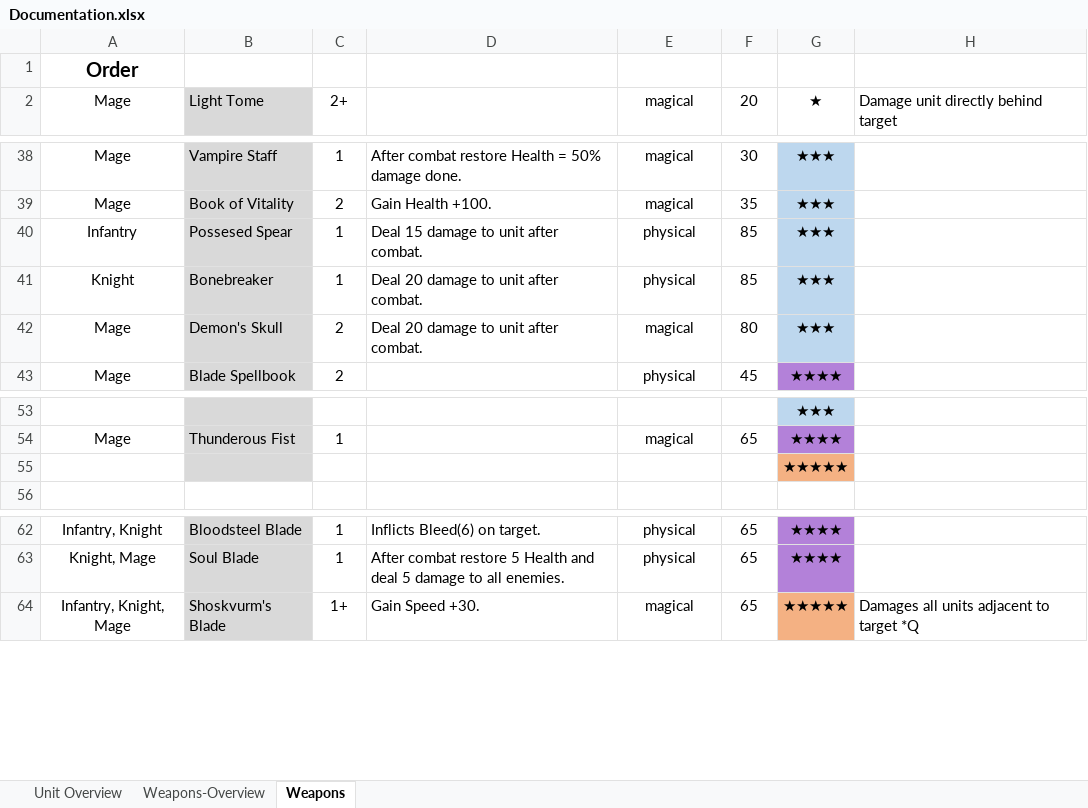
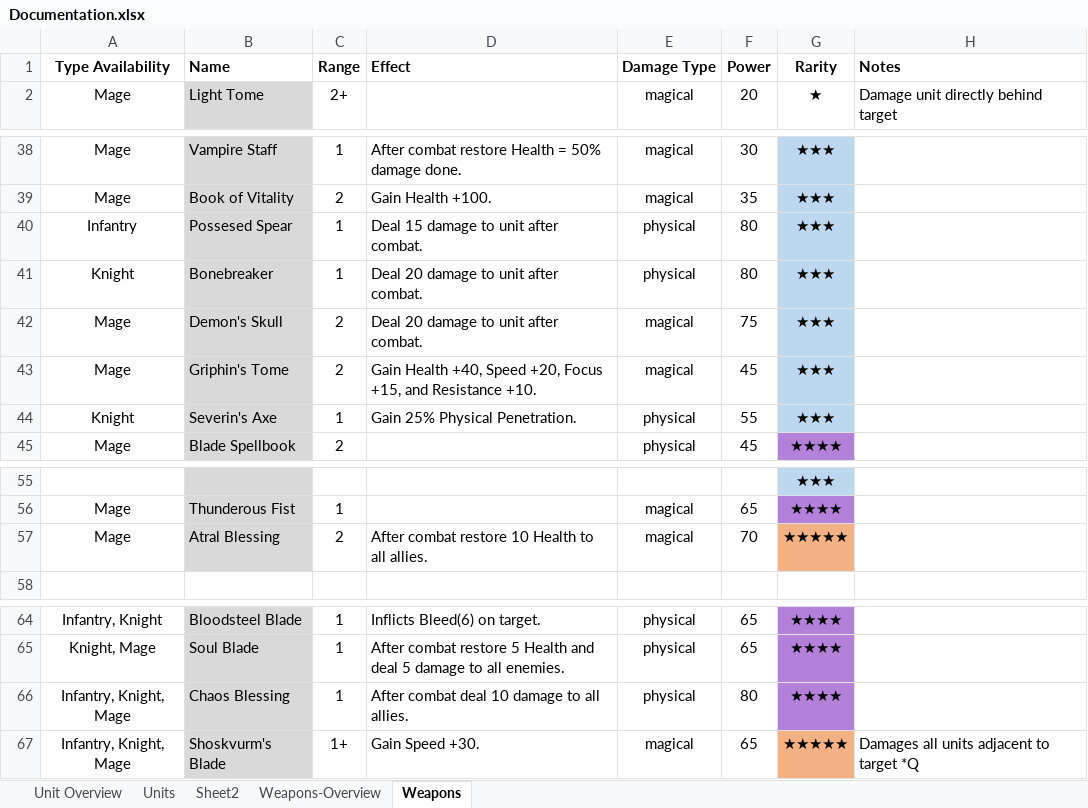
Before and after one commit to dtm32/monogame-project, an Excel workbook: Documentation.xlsx, sheet Weapons, drawn as a sheet; only a part is shown, gaps mark what is left out; values as stored, in another font and other column widths than the file's, no borders; removed rows and columns are numbered as before the commit, all else as after; the diff names each change by its address in the sheet, - before the commit and + after, or states it on an @@ line.

```diff
--- a/Documentation.xlsx (sheet Weapons)
+++ b/Documentation.xlsx (sheet Weapons)
+sheet tab: Units
+sheet tab: Sheet2
-row 1: Order
+row 1: Type Availability | Name | Range | Effect | Damage Type | Power | Rarity | Notes
-F40:F41: 85
+F40:F41: 80
-F42: 80
+F42: 75
+row 43: Mage | Griphin's Tome | 2 | Gain Health +40, Speed +20, Focus +15, and Resistance +10. | magical | 45 | ★★★
+row 44: Knight | Severin's Axe | 1 | Gain 25% Physical Penetration. | physical | 55 | ★★★
-row 55:  |  |  |  |  |  | ★★★★★
+row 57: Mage | Atral Blessing | 2 | After combat restore 10 Health to all allies. | magical | 70 | ★★★★★
+row 66: Infantry, Knight, Mage | Chaos Blessing | 1 | After combat deal 10 damage to all allies. | physical | 80 | ★★★★
```
Also changed, not shown: sheet Unit Overview, 1 other file.
